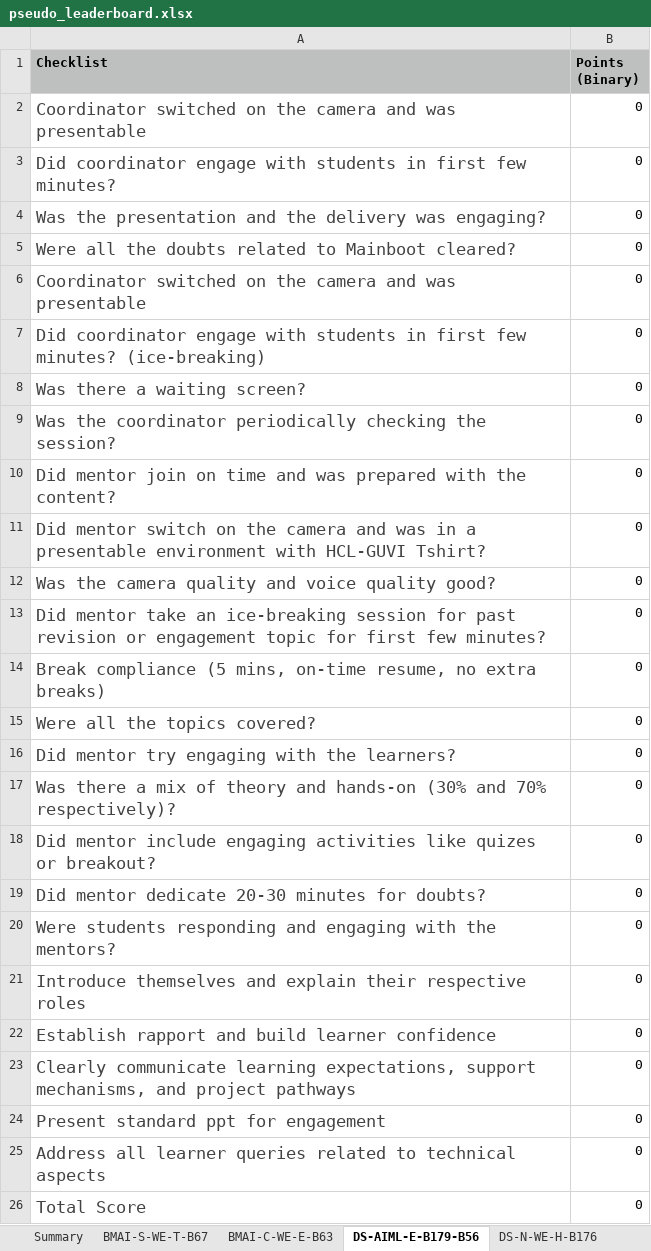
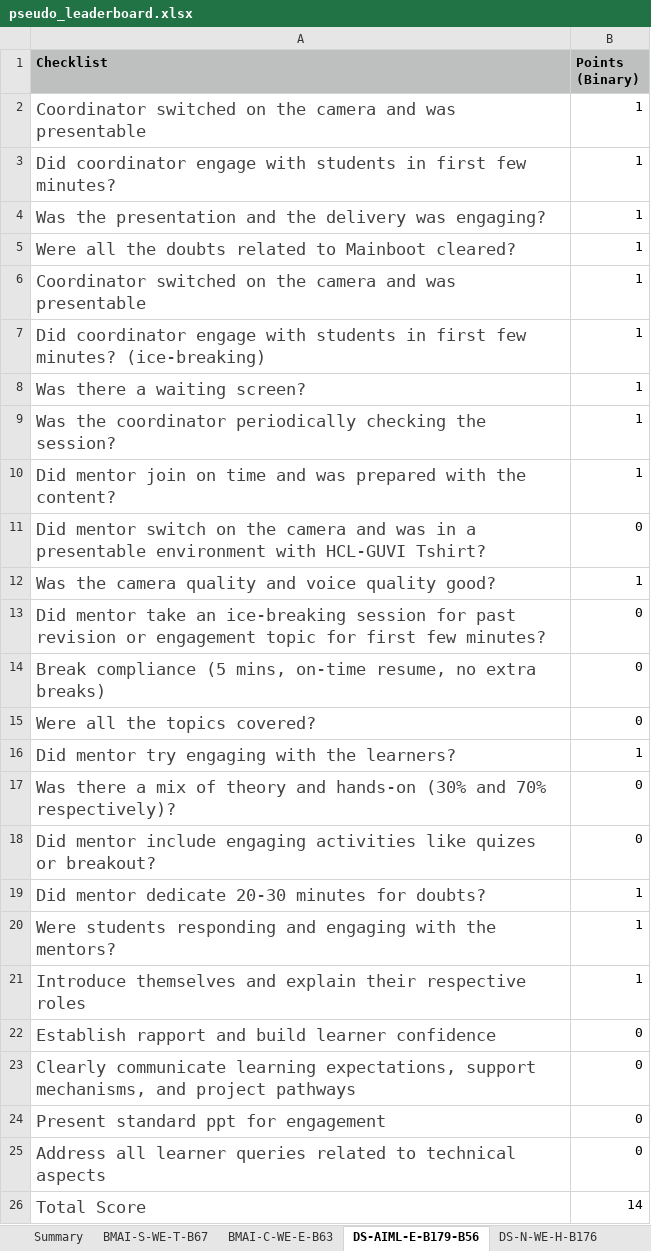
Before and after one commit to hcl-guvi-ds/hcl-guvi-ds.github.io, an Excel workbook: leaderboard/pseudo_leaderboard.xlsx, sheet DS-AIML-E-B179-B56, drawn as a sheet; values as stored, in another font and other column widths than the file's, no borders; charts and pictures not drawn; the diff names each change by its address in the sheet, - before the commit and + after, or states it on an @@ line.

```diff
--- a/leaderboard/pseudo_leaderboard.xlsx (sheet DS-AIML-E-B179-B56)
+++ b/leaderboard/pseudo_leaderboard.xlsx (sheet DS-AIML-E-B179-B56)
-B2:B10 (Points (Binary)): 0
+B2:B10 (Points (Binary)): 1
-B12 (Points (Binary)): 0
+B12 (Points (Binary)): 1
-B16 (Points (Binary)): 0
+B16 (Points (Binary)): 1
-B19:B21 (Points (Binary)): 0
+B19:B21 (Points (Binary)): 1
-B26 (Points (Binary)): 0
+B26 (Points (Binary)): 14
```
Also changed, not shown: sheet BMAI-C-WE-E-B63.
